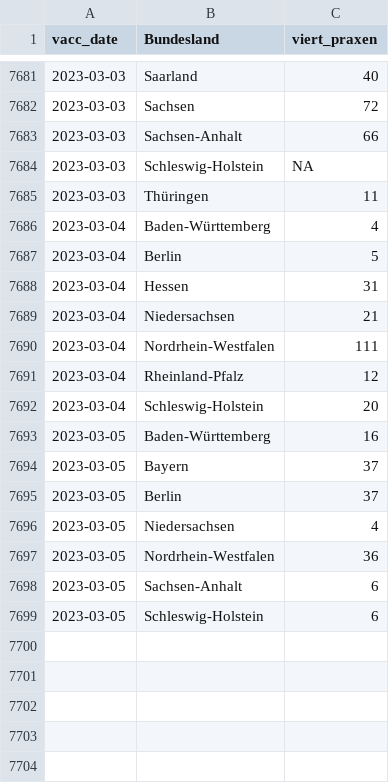
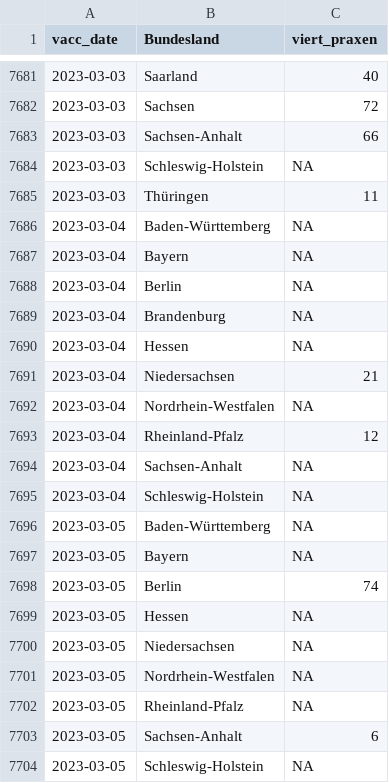
Before and after one commit to zidatalab/covid19dashboard, a CSV file: data/impfdax/viertimpfungen_praxen.csv, drawn as a sheet; only a part is shown, gaps mark what is left out.

```diff
--- a/data/impfdax/viertimpfungen_praxen.csv
+++ b/data/impfdax/viertimpfungen_praxen.csv
@@ -7685,15 +7685,20 @@ vacc_date,Bundesland,viert_praxen
 2023-03-03,Thüringen,11
-2023-03-04,Baden-Württemberg,4
-2023-03-04,Berlin,5
-2023-03-04,Hessen,31
+2023-03-04,Baden-Württemberg,NA
+2023-03-04,Bayern,NA
+2023-03-04,Berlin,NA
+2023-03-04,Brandenburg,NA
+2023-03-04,Hessen,NA
 2023-03-04,Niedersachsen,21
-2023-03-04,Nordrhein-Westfalen,111
+2023-03-04,Nordrhein-Westfalen,NA
 2023-03-04,Rheinland-Pfalz,12
-2023-03-04,Schleswig-Holstein,20
-2023-03-05,Baden-Württemberg,16
-2023-03-05,Bayern,37
-2023-03-05,Berlin,37
-2023-03-05,Niedersachsen,4
-2023-03-05,Nordrhein-Westfalen,36
+2023-03-04,Sachsen-Anhalt,NA
+2023-03-04,Schleswig-Holstein,NA
+2023-03-05,Baden-Württemberg,NA
+2023-03-05,Bayern,NA
+2023-03-05,Berlin,74
+2023-03-05,Hessen,NA
+2023-03-05,Niedersachsen,NA
+2023-03-05,Nordrhein-Westfalen,NA
+2023-03-05,Rheinland-Pfalz,NA
 2023-03-05,Sachsen-Anhalt,6
-2023-03-05,Schleswig-Holstein,6
+2023-03-05,Schleswig-Holstein,NA
```
Also changed, not shown: data/moderna_auffr.csv, data/tabledata/alle_impfungen_tag_bl_serie_rki.csv, 7 other files.
